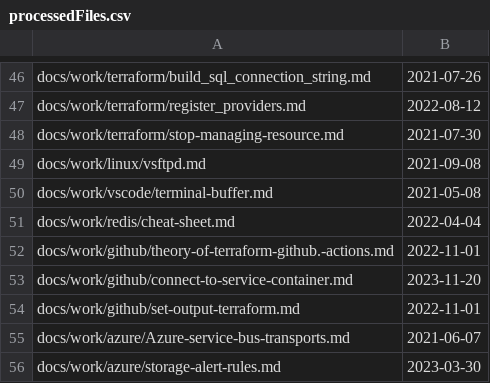
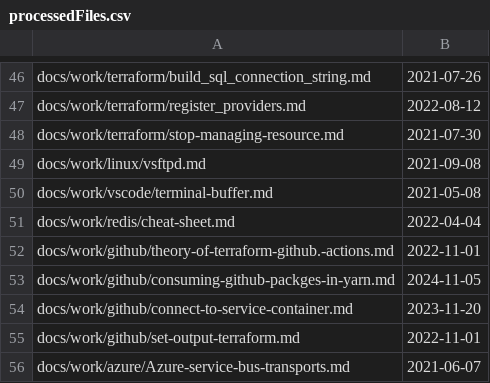
Before and after one commit to westerndevs/western-devs-website, a CSV file: processedFiles.csv, drawn as a sheet; only a part is shown, gaps mark what is left out; the shorter side is filled out with more unchanged rows.

```diff
--- a/processedFiles.csv
+++ b/processedFiles.csv
@@ -52,2 +52,3 @@ docs/work/redis/cheat-sheet.md,2022-04-04
 docs/work/github/theory-of-terraform-github.-actions.md,2022-11-01
+docs/work/github/consuming-github-packges-in-yarn.md,2024-11-05
 docs/work/github/connect-to-service-container.md,2023-11-20
```
Also changed, not shown: 2 other files.
